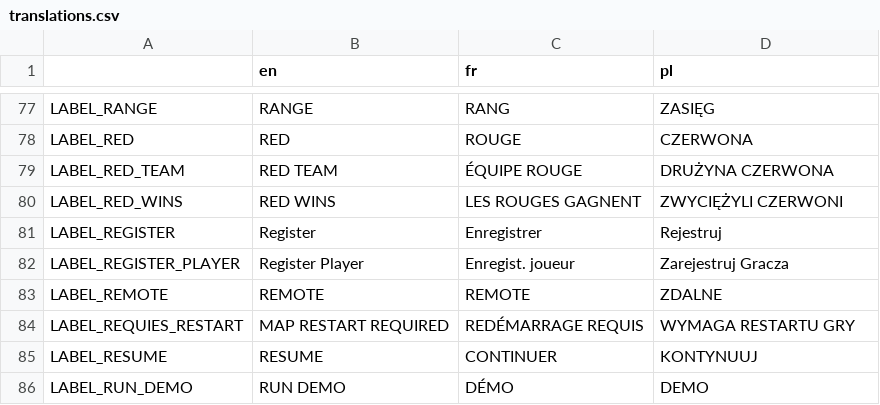
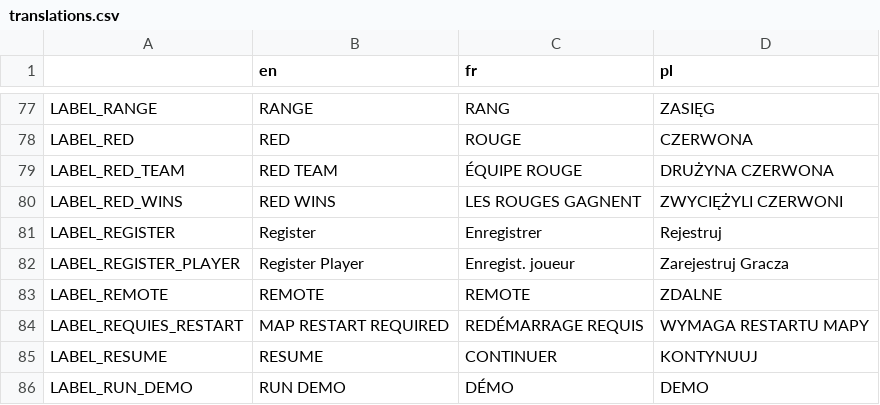
Before and after one commit to w84death/Tanks-of-Freedom, a CSV file: translations/translations.csv, drawn as a sheet; only a part is shown, gaps mark what is left out.

```diff
--- a/translations/translations.csv
+++ b/translations/translations.csv
@@ -83,3 +83,3 @@ LABEL_REGISTER_PLAYER,Register Player,Enregist. joueur,Zarejestruj Gracza
 LABEL_REMOTE,REMOTE,REMOTE,ZDALNE
-LABEL_REQUIES_RESTART,MAP RESTART REQUIRED,REDÉMARRAGE REQUIS,WYMAGA RESTARTU GRY
+LABEL_REQUIES_RESTART,MAP RESTART REQUIRED,REDÉMARRAGE REQUIS,WYMAGA RESTARTU MAPY
 LABEL_RESUME,RESUME,CONTINUER,KONTYNUUJ
```
Also changed, not shown: translations/translations_pl.csv, 3 other files.
